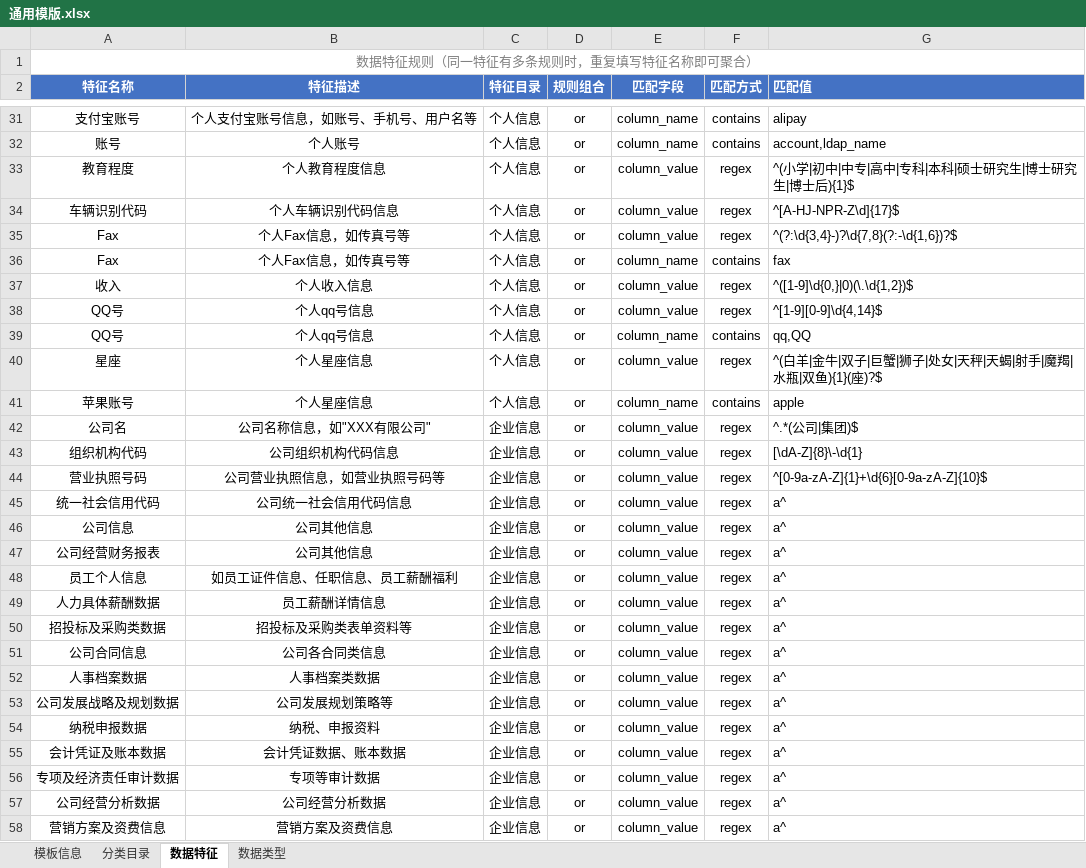
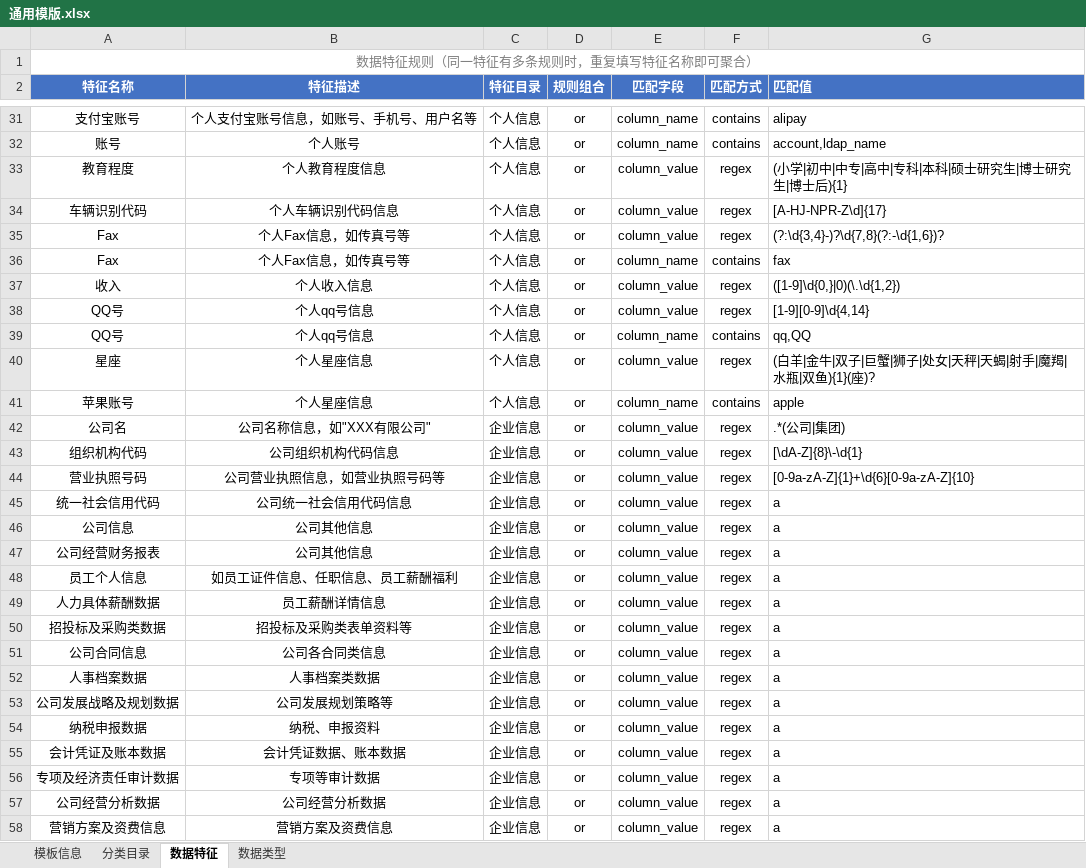
Before and after one commit to HaoY-l/mdcgs, an Excel workbook: TemplateExamples/通用模版.xlsx, sheet 数据特征, drawn as a sheet; only a part is shown, gaps mark what is left out; values as stored, in another font and other column widths than the file's, no borders; the diff covers the shown part only; the diff names each change by its address in the sheet, - before the commit and + after, or states it on an @@ line.

```diff
--- a/TemplateExamples/通用模版.xlsx (sheet 数据特征)
+++ b/TemplateExamples/通用模版.xlsx (sheet 数据特征)
-G33 (匹配值): ^(小学|初中|中专|高中|专科|本科|硕士研究生|博士研究生|博士后){1}$
+G33 (匹配值): (小学|初中|中专|高中|专科|本科|硕士研究生|博士研究生|博士后){1}
-G34 (匹配值): ^[A-HJ-NPR-Z\d]{17}$
+G34 (匹配值): [A-HJ-NPR-Z\d]{17}
-G35 (匹配值): ^(?:\d{3,4}-)?\d{7,8}(?:-\d{1,6})?$
+G35 (匹配值): (?:\d{3,4}-)?\d{7,8}(?:-\d{1,6})?
-G37 (匹配值): ^([1-9]\d{0,}|0)(\.\d{1,2})$
+G37 (匹配值): ([1-9]\d{0,}|0)(\.\d{1,2})
-G38 (匹配值): ^[1-9][0-9]\d{4,14}$
+G38 (匹配值): [1-9][0-9]\d{4,14}
-G40 (匹配值): ^(白羊|金牛|双子|巨蟹|狮子|处女|天秤|天蝎|射手|魔羯|水瓶|双鱼){1}(座)?$
+G40 (匹配值): (白羊|金牛|双子|巨蟹|狮子|处女|天秤|天蝎|射手|魔羯|水瓶|双鱼){1}(座)?
-G42 (匹配值): ^.*(公司|集团)$
+G42 (匹配值): .*(公司|集团)
-G44 (匹配值): ^[0-9a-zA-Z]{1}+\d{6}[0-9a-zA-Z]{10}$
+G44 (匹配值): [0-9a-zA-Z]{1}+\d{6}[0-9a-zA-Z]{10}
-G45:G58 (匹配值): a^
+G45:G58 (匹配值): a
```
Also changed, not shown: 37 edited cells elsewhere in this sheet, TemplateExamples/医疗行业模版.xlsx, 5 other files.
